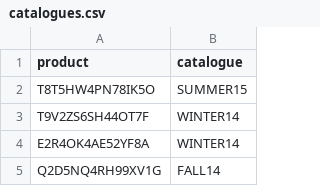
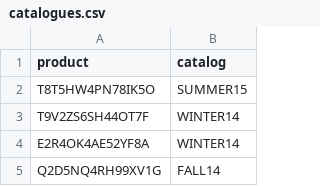
Before and after one commit to RomainAlexandre/SOA, a CSV file: src/main/java/fr/unice/polytech/soa1/teamforce/business/catalogues.csv, drawn as a sheet; only a part is shown.

```diff
--- a/src/main/java/fr/unice/polytech/soa1/teamforce/business/catalogues.csv
+++ b/src/main/java/fr/unice/polytech/soa1/teamforce/business/catalogues.csv
@@ -1,2 +1,2 @@
-product|catalogue
+product|catalog
 T8T5HW4PN78IK5O|SUMMER15
```
Also changed, not shown: 19 other files.
